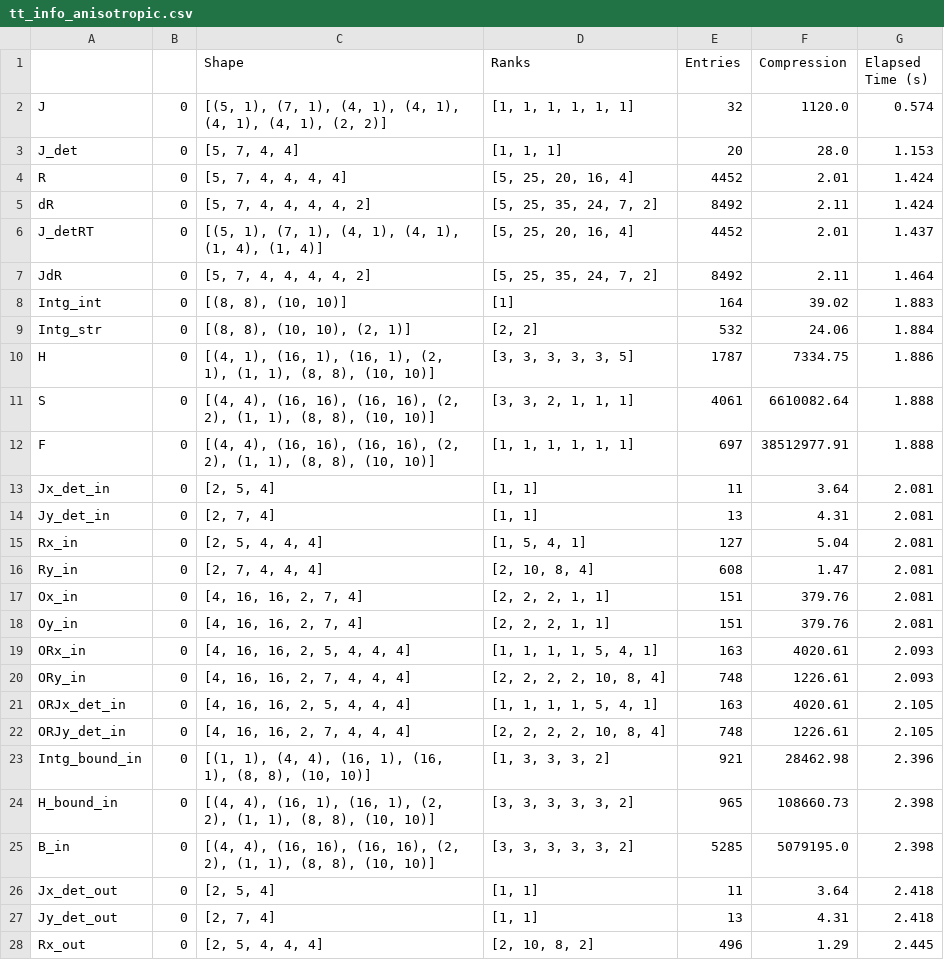
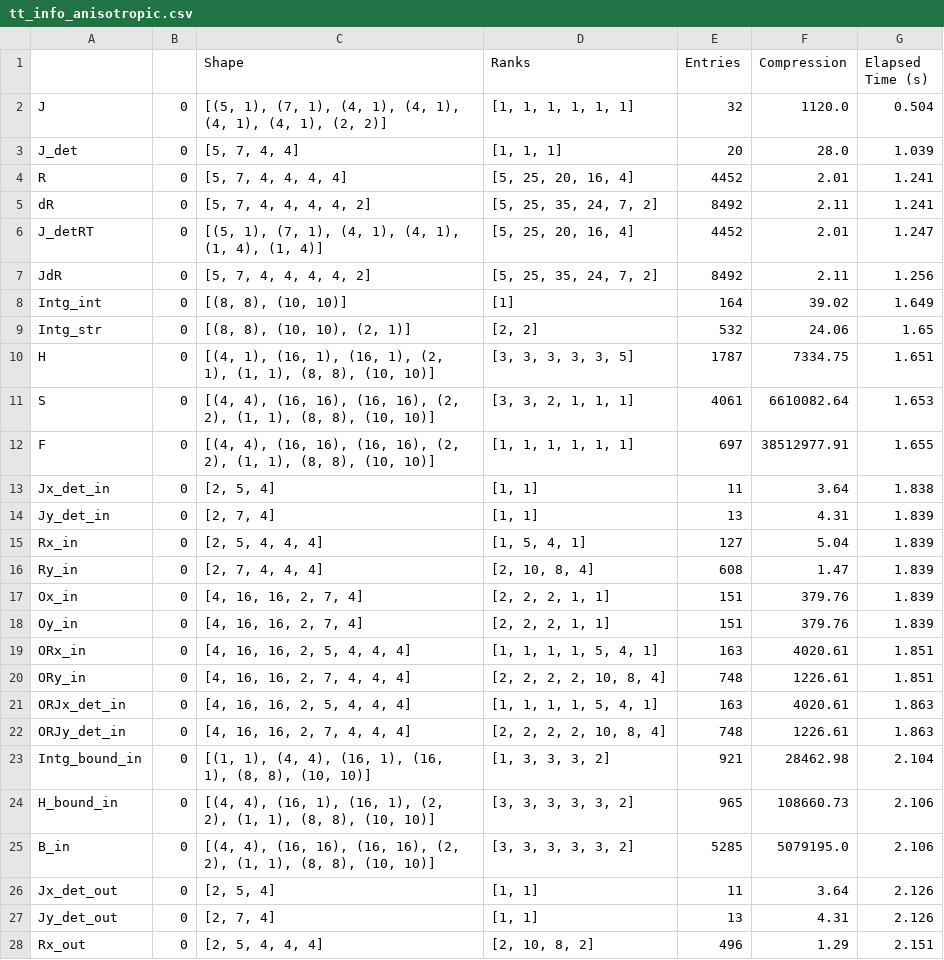
Before and after one commit to myerspat/ttnte, a CSV file: notebooks/square/tt_info_anisotropic.csv, drawn as a sheet; only a part is shown; the diff covers the shown part only.

```diff
--- a/notebooks/square/tt_info_anisotropic.csv
+++ b/notebooks/square/tt_info_anisotropic.csv
@@ -1,28 +1,28 @@
 ,,Shape,Ranks,Entries,Compression,Elapsed Time (s)
-J,0,"[(5, 1), (7, 1), (4, 1), (4, 1), (4, 1), (4, 1), (2, 2)]","[1, 1, 1, 1, 1, 1]",32,1120.0,0.574
-J_det,0,"[5, 7, 4, 4]","[1, 1, 1]",20,28.0,1.153
-R,0,"[5, 7, 4, 4, 4, 4]","[5, 25, 20, 16, 4]",4452,2.01,1.424
-dR,0,"[5, 7, 4, 4, 4, 4, 2]","[5, 25, 35, 24, 7, 2]",8492,2.11,1.424
-J_detRT,0,"[(5, 1), (7, 1), (4, 1), (4, 1), (1, 4), (1, 4)]","[5, 25, 20, 16, 4]",4452,2.01,1.437
-JdR,0,"[5, 7, 4, 4, 4, 4, 2]","[5, 25, 35, 24, 7, 2]",8492,2.11,1.464
-Intg_int,0,"[(8, 8), (10, 10)]",[1],164,39.02,1.883
-Intg_str,0,"[(8, 8), (10, 10), (2, 1)]","[2, 2]",532,24.06,1.884
-H,0,"[(4, 1), (16, 1), (16, 1), (2, 1), (1, 1), (8, 8), (10, 10)]","[3, 3, 3, 3, 3, 5]",1787,7334.75,1.886
-S,0,"[(4, 4), (16, 16), (16, 16), (2, 2), (1, 1), (8, 8), (10, 10)]","[3, 3, 2, 1, 1, 1]",4061,6610082.64,1.888
-F,0,"[(4, 4), (16, 16), (16, 16), (2, 2), (1, 1), (8, 8), (10, 10)]","[1, 1, 1, 1, 1, 1]",697,38512977.91,1.888
-Jx_det_in,0,"[2, 5, 4]","[1, 1]",11,3.64,2.081
-Jy_det_in,0,"[2, 7, 4]","[1, 1]",13,4.31,2.081
-Rx_in,0,"[2, 5, 4, 4, 4]","[1, 5, 4, 1]",127,5.04,2.081
-Ry_in,0,"[2, 7, 4, 4, 4]","[2, 10, 8, 4]",608,1.47,2.081
-Ox_in,0,"[4, 16, 16, 2, 7, 4]","[2, 2, 2, 1, 1]",151,379.76,2.081
-Oy_in,0,"[4, 16, 16, 2, 7, 4]","[2, 2, 2, 1, 1]",151,379.76,2.081
-ORx_in,0,"[4, 16, 16, 2, 5, 4, 4, 4]","[1, 1, 1, 1, 5, 4, 1]",163,4020.61,2.093
-ORy_in,0,"[4, 16, 16, 2, 7, 4, 4, 4]","[2, 2, 2, 2, 10, 8, 4]",748,1226.61,2.093
-ORJx_det_in,0,"[4, 16, 16, 2, 5, 4, 4, 4]","[1, 1, 1, 1, 5, 4, 1]",163,4020.61,2.105
-ORJy_det_in,0,"[4, 16, 16, 2, 7, 4, 4, 4]","[2, 2, 2, 2, 10, 8, 4]",748,1226.61,2.105
-Intg_bound_in,0,"[(1, 1), (4, 4), (16, 1), (16, 1), (8, 8), (10, 10)]","[1, 3, 3, 3, 2]",921,28462.98,2.396
-H_bound_in,0,"[(4, 4), (16, 1), (16, 1), (2, 2), (1, 1), (8, 8), (10, 10)]","[3, 3, 3, 3, 3, 2]",965,108660.73,2.398
-B_in,0,"[(4, 4), (16, 16), (16, 16), (2, 2), (1, 1), (8, 8), (10, 10)]","[3, 3, 3, 3, 3, 2]",5285,5079195.0,2.398
-Jx_det_out,0,"[2, 5, 4]","[1, 1]",11,3.64,2.418
-Jy_det_out,0,"[2, 7, 4]","[1, 1]",13,4.31,2.418
-Rx_out,0,"[2, 5, 4, 4, 4]","[2, 10, 8, 2]",496,1.29,2.445
+J,0,"[(5, 1), (7, 1), (4, 1), (4, 1), (4, 1), (4, 1), (2, 2)]","[1, 1, 1, 1, 1, 1]",32,1120.0,0.504
+J_det,0,"[5, 7, 4, 4]","[1, 1, 1]",20,28.0,1.039
+R,0,"[5, 7, 4, 4, 4, 4]","[5, 25, 20, 16, 4]",4452,2.01,1.241
+dR,0,"[5, 7, 4, 4, 4, 4, 2]","[5, 25, 35, 24, 7, 2]",8492,2.11,1.241
+J_detRT,0,"[(5, 1), (7, 1), (4, 1), (4, 1), (1, 4), (1, 4)]","[5, 25, 20, 16, 4]",4452,2.01,1.247
+JdR,0,"[5, 7, 4, 4, 4, 4, 2]","[5, 25, 35, 24, 7, 2]",8492,2.11,1.256
+Intg_int,0,"[(8, 8), (10, 10)]",[1],164,39.02,1.649
+Intg_str,0,"[(8, 8), (10, 10), (2, 1)]","[2, 2]",532,24.06,1.65
+H,0,"[(4, 1), (16, 1), (16, 1), (2, 1), (1, 1), (8, 8), (10, 10)]","[3, 3, 3, 3, 3, 5]",1787,7334.75,1.651
+S,0,"[(4, 4), (16, 16), (16, 16), (2, 2), (1, 1), (8, 8), (10, 10)]","[3, 3, 2, 1, 1, 1]",4061,6610082.64,1.653
+F,0,"[(4, 4), (16, 16), (16, 16), (2, 2), (1, 1), (8, 8), (10, 10)]","[1, 1, 1, 1, 1, 1]",697,38512977.91,1.655
+Jx_det_in,0,"[2, 5, 4]","[1, 1]",11,3.64,1.838
+Jy_det_in,0,"[2, 7, 4]","[1, 1]",13,4.31,1.839
+Rx_in,0,"[2, 5, 4, 4, 4]","[1, 5, 4, 1]",127,5.04,1.839
+Ry_in,0,"[2, 7, 4, 4, 4]","[2, 10, 8, 4]",608,1.47,1.839
+Ox_in,0,"[4, 16, 16, 2, 7, 4]","[2, 2, 2, 1, 1]",151,379.76,1.839
+Oy_in,0,"[4, 16, 16, 2, 7, 4]","[2, 2, 2, 1, 1]",151,379.76,1.839
+ORx_in,0,"[4, 16, 16, 2, 5, 4, 4, 4]","[1, 1, 1, 1, 5, 4, 1]",163,4020.61,1.851
+ORy_in,0,"[4, 16, 16, 2, 7, 4, 4, 4]","[2, 2, 2, 2, 10, 8, 4]",748,1226.61,1.851
+ORJx_det_in,0,"[4, 16, 16, 2, 5, 4, 4, 4]","[1, 1, 1, 1, 5, 4, 1]",163,4020.61,1.863
+ORJy_det_in,0,"[4, 16, 16, 2, 7, 4, 4, 4]","[2, 2, 2, 2, 10, 8, 4]",748,1226.61,1.863
+Intg_bound_in,0,"[(1, 1), (4, 4), (16, 1), (16, 1), (8, 8), (10, 10)]","[1, 3, 3, 3, 2]",921,28462.98,2.104
+H_bound_in,0,"[(4, 4), (16, 1), (16, 1), (2, 2), (1, 1), (8, 8), (10, 10)]","[3, 3, 3, 3, 3, 2]",965,108660.73,2.106
+B_in,0,"[(4, 4), (16, 16), (16, 16), (2, 2), (1, 1), (8, 8), (10, 10)]","[3, 3, 3, 3, 3, 2]",5285,5079195.0,2.106
+Jx_det_out,0,"[2, 5, 4]","[1, 1]",11,3.64,2.126
+Jy_det_out,0,"[2, 7, 4]","[1, 1]",13,4.31,2.126
+Rx_out,0,"[2, 5, 4, 4, 4]","[2, 10, 8, 2]",496,1.29,2.151
```
Also changed, not shown: 15 edited cells elsewhere in this file, notebooks/pincell/tt_info.csv, notebooks/square/tt_info_ref.csv, 16 other files.
